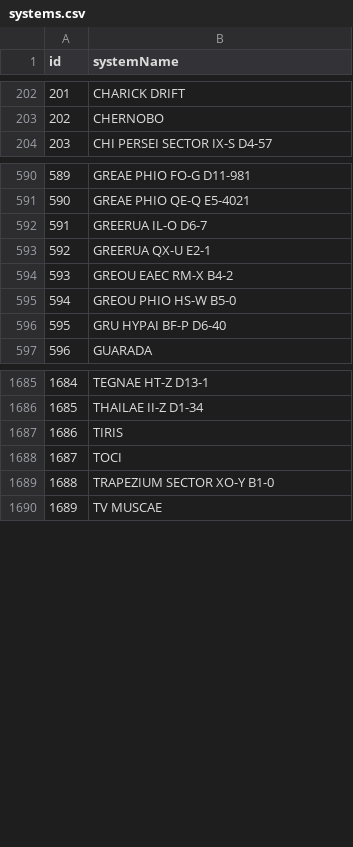
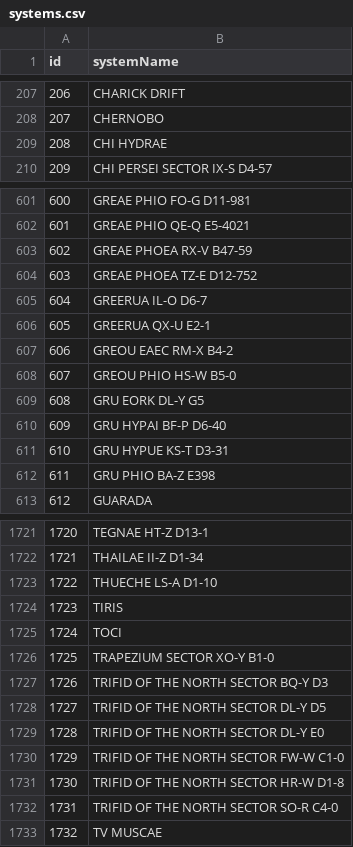
Before and after one commit to canonn-science/CAPIv2-Strapi, a CSV file: seed_files/CSV/exampleData/systems.csv, drawn as a sheet; only a part is shown, gaps mark what is left out; the diff covers the shown part only; the diff names each change by its address in the sheet, - before the commit and + after, or states it on an @@ line.

```diff
--- a/seed_files/CSV/exampleData/systems.csv
+++ b/seed_files/CSV/exampleData/systems.csv
@@ column A (id) renumbered from row 10 down @@
+row 209: 208 | CHI HYDRAE
+row 603: 602 | GREAE PHOEA RX-V B47-59
+row 604: 603 | GREAE PHOEA TZ-E D12-752
+row 609: 608 | GRU EORK DL-Y G5
+row 611: 610 | GRU HYPUE KS-T D3-31
+row 612: 611 | GRU PHIO BA-Z E398
+row 1723: 1722 | THUECHE LS-A D1-10
+row 1727: 1726 | TRIFID OF THE NORTH SECTOR BQ-Y D3
+row 1728: 1727 | TRIFID OF THE NORTH SECTOR DL-Y D5
+row 1729: 1728 | TRIFID OF THE NORTH SECTOR DL-Y E0
+row 1730: 1729 | TRIFID OF THE NORTH SECTOR FW-W C1-0
+row 1731: 1730 | TRIFID OF THE NORTH SECTOR HR-W D1-8
+row 1732: 1731 | TRIFID OF THE NORTH SECTOR SO-R C4-0
```
Also changed, not shown: 32 added rows elsewhere in this file, seed_files/CSV/exampleData/bmsites.csv, seed_files/CSV/exampleData/bodies.csv, 19 other files.
